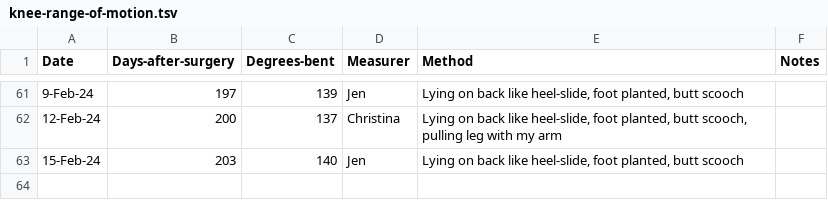
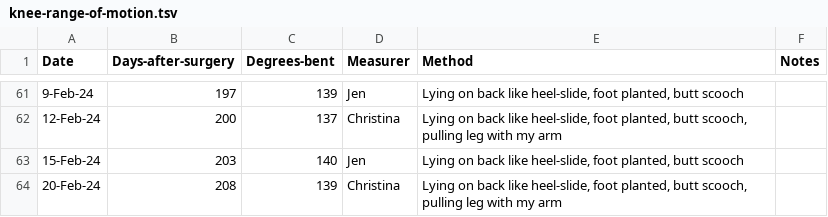
Before and after one commit to AstrobioMike/2023-tibial-plateau-injury, a TSV file: knee-range-of-motion.tsv, drawn as a sheet; only a part is shown, gaps mark what is left out; the diff names each change by its address in the sheet, - before the commit and + after, or states it on an @@ line.

```diff
--- a/knee-range-of-motion.tsv
+++ b/knee-range-of-motion.tsv
+row 64: 20-Feb-24 | 208 | 139 | Christina | Lying on back like heel-slide, foot planted, butt scooch, pulling leg with my arm
```
Also changed, not shown: 6 other files.
